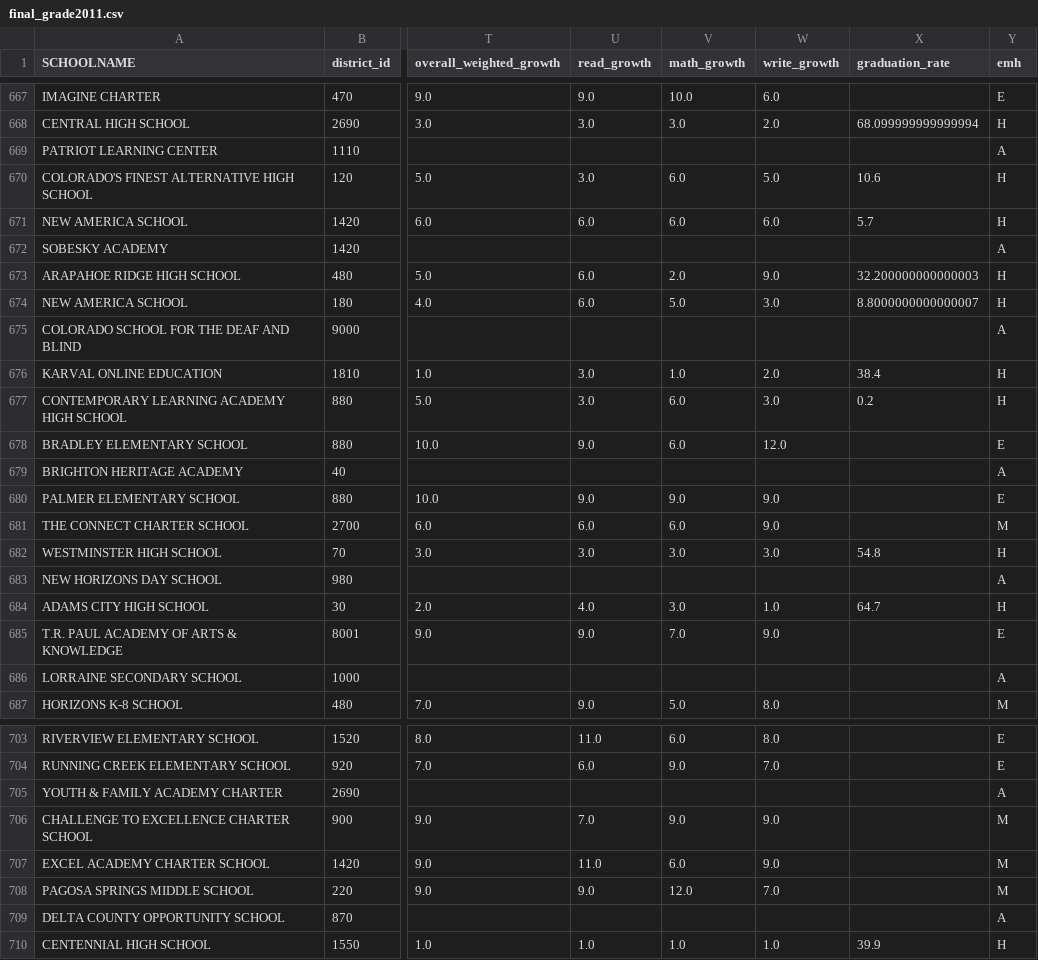
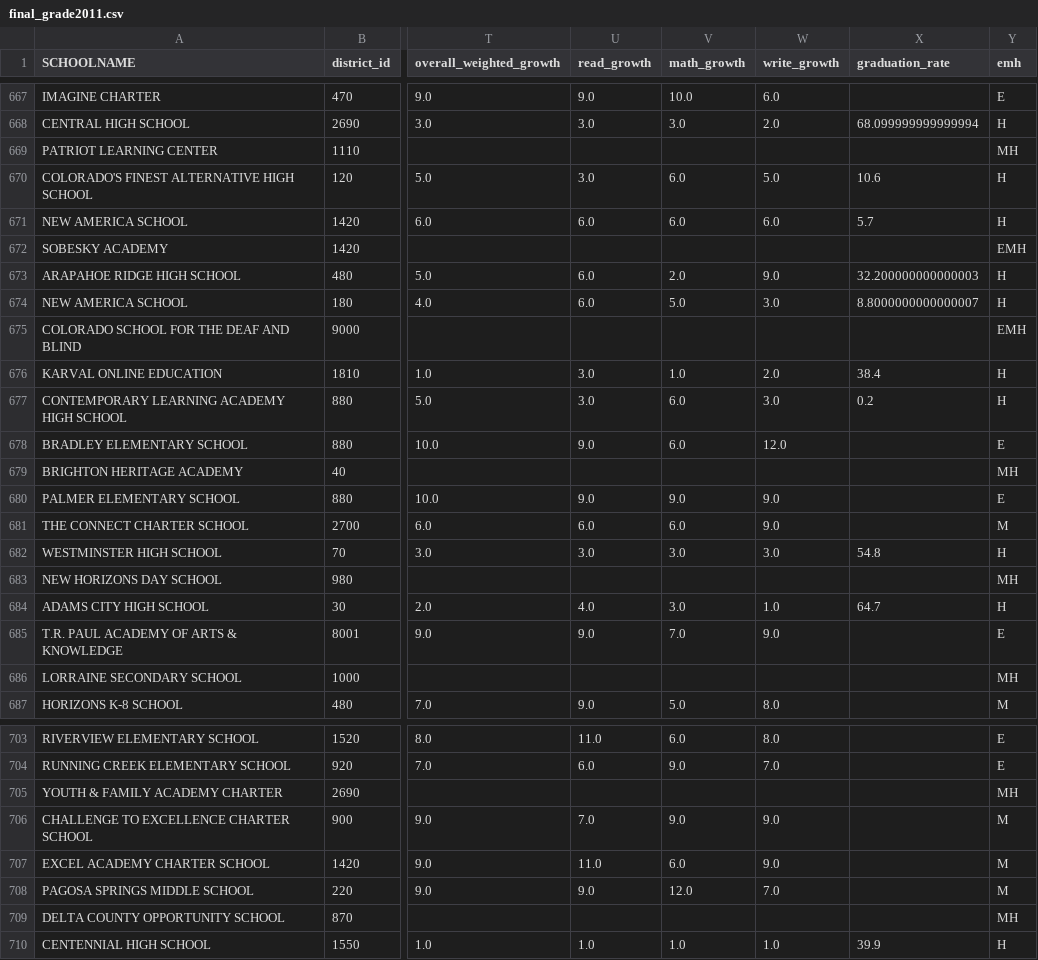
Before and after one commit to clewis53/CaeleyLewis-Capstone2-StoryOfColoradoEducation, a CSV file: data/interim/kaggle/final_grade2011.csv, drawn as a sheet; only a part is shown, gaps mark what is left out; the diff covers the shown part only; the diff names each change by its address in the sheet, - before the commit and + after, or states it on an @@ line.

```diff
--- a/data/interim/kaggle/final_grade2011.csv
+++ b/data/interim/kaggle/final_grade2011.csv
-Y669 (emh): A
+Y669 (emh): MH
-Y672 (emh): A
+Y672 (emh): EMH
-Y675 (emh): A
+Y675 (emh): EMH
-Y679 (emh): A
+Y679 (emh): MH
-Y683 (emh): A
+Y683 (emh): MH
-Y686 (emh): A
+Y686 (emh): MH
-Y705 (emh): A
+Y705 (emh): MH
-Y709 (emh): A
+Y709 (emh): MH
```
Also changed, not shown: 14 edited cells elsewhere in this file, data/interim/kaggle/1YR_3YR_change2010.csv, data/interim/kaggle/1YR_3YR_change2011.csv, 6 other files.
